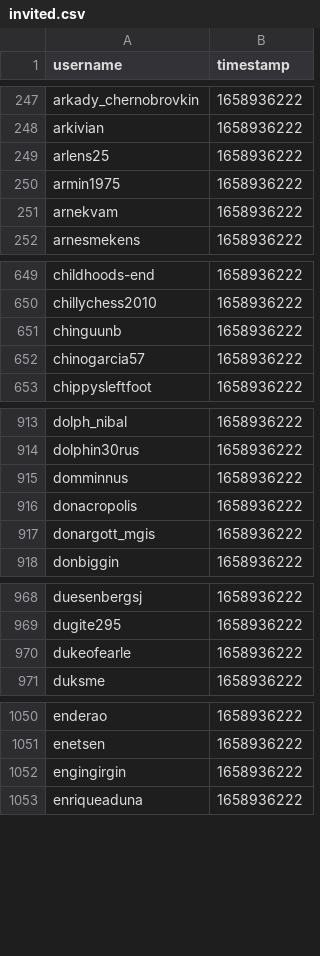
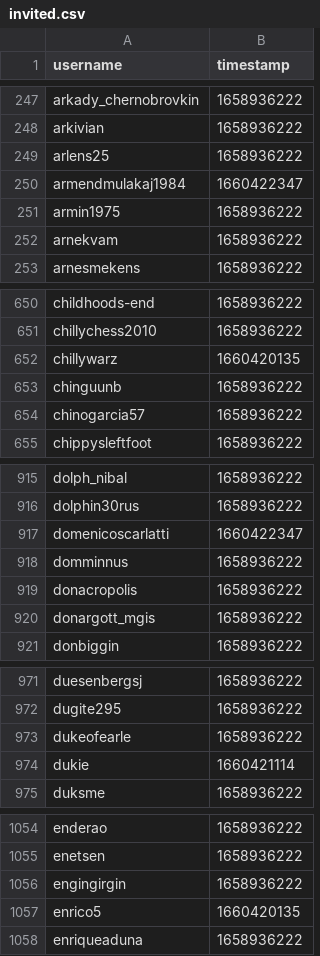
Before and after one commit to Sootopolis/tgbe-tools, a CSV file: experiments/invited.csv, drawn as a sheet; only a part is shown, gaps mark what is left out; the diff covers the shown part only.

```diff
--- a/experiments/invited.csv
+++ b/experiments/invited.csv
@@ -249,2 +249,3 @@ arkivian,1658936222
 arlens25,1658936222
+armendmulakaj1984,1660422347
 armin1975,1658936222
@@ -650,2 +651,3 @@ childhoods-end,1658936222
 chillychess2010,1658936222
+chillywarz,1660420135
 chinguunb,1658936222
@@ -914,2 +916,3 @@ dolph_nibal,1658936222
 dolphin30rus,1658936222
+domenicoscarlatti,1660422347
 domminnus,1658936222
@@ -970,2 +973,3 @@ dugite295,1658936222
 dukeofearle,1658936222
+dukie,1660421114
 duksme,1658936222
@@ -1052,2 +1056,3 @@ enetsen,1658936222
 engingirgin,1658936222
+enrico5,1660420135
 enriqueaduna,1658936222
```
Also changed, not shown: 23 added rows elsewhere in this file, 1 other file.
